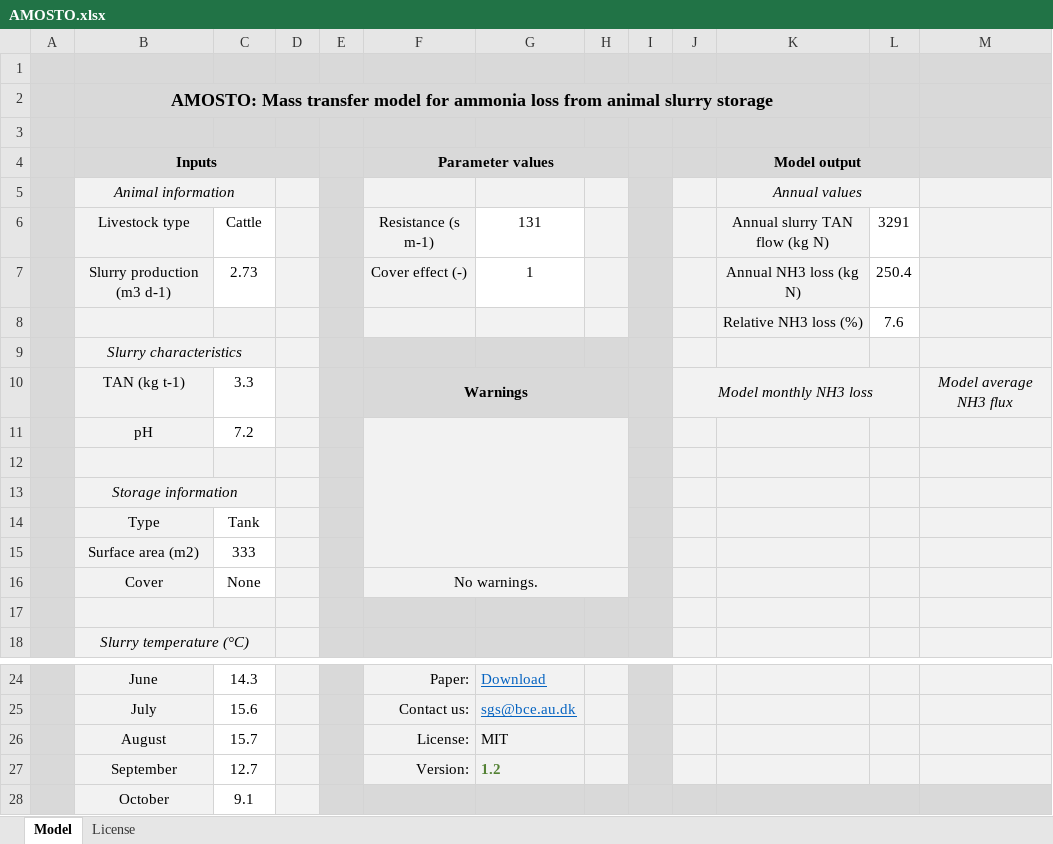
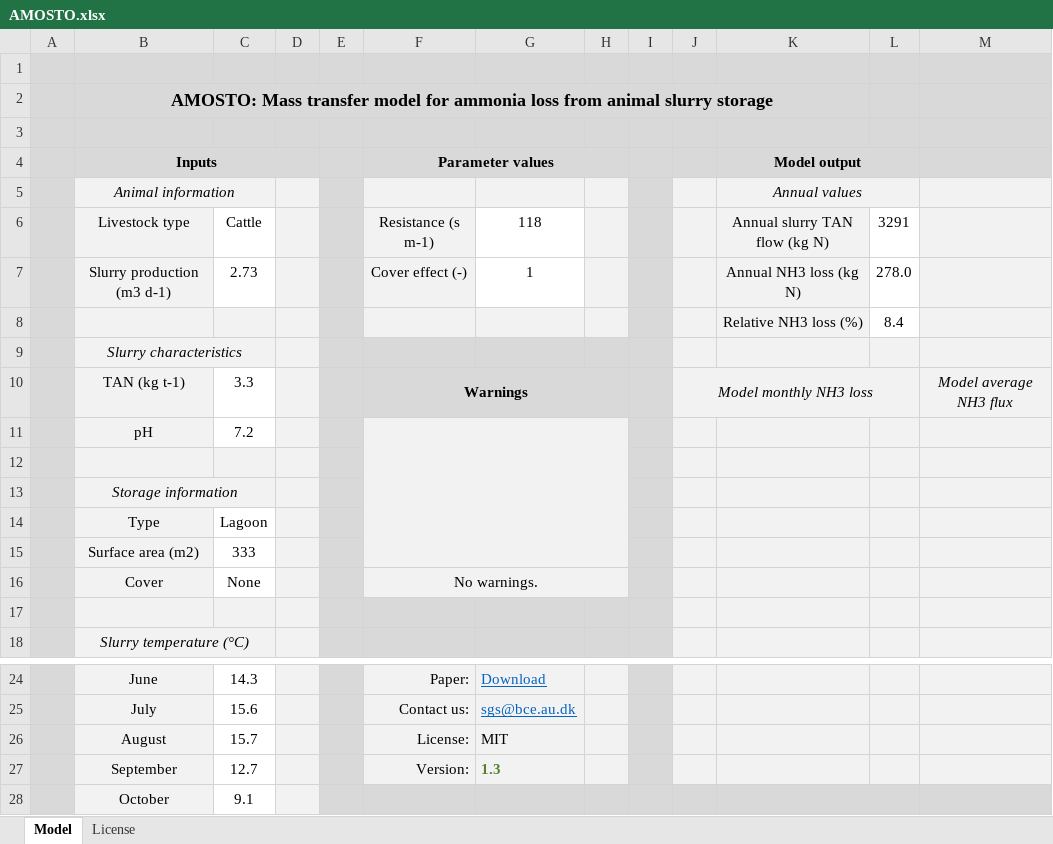
Before and after one commit to sashahafner/AMOSTO, an Excel workbook: AMOSTO.xlsx, sheet Model, drawn as a sheet; only a part is shown, gaps mark what is left out; values as stored, in another font and other column widths than the file's, no borders; charts and pictures not drawn; the diff names each change by its address in the sheet, - before the commit and + after, or states it on an @@ line.

```diff
--- a/AMOSTO.xlsx (sheet Model)
+++ b/AMOSTO.xlsx (sheet Model)
-G6: 131
+G6: 118
-L7: 250.4
+L7: 278.0
-L8: 7.6
+L8: 8.4
-C14: Tank
+C14: Lagoon
-G27: 1.2
+G27: 1.3
```
Also changed, not shown: charts or pictures.
